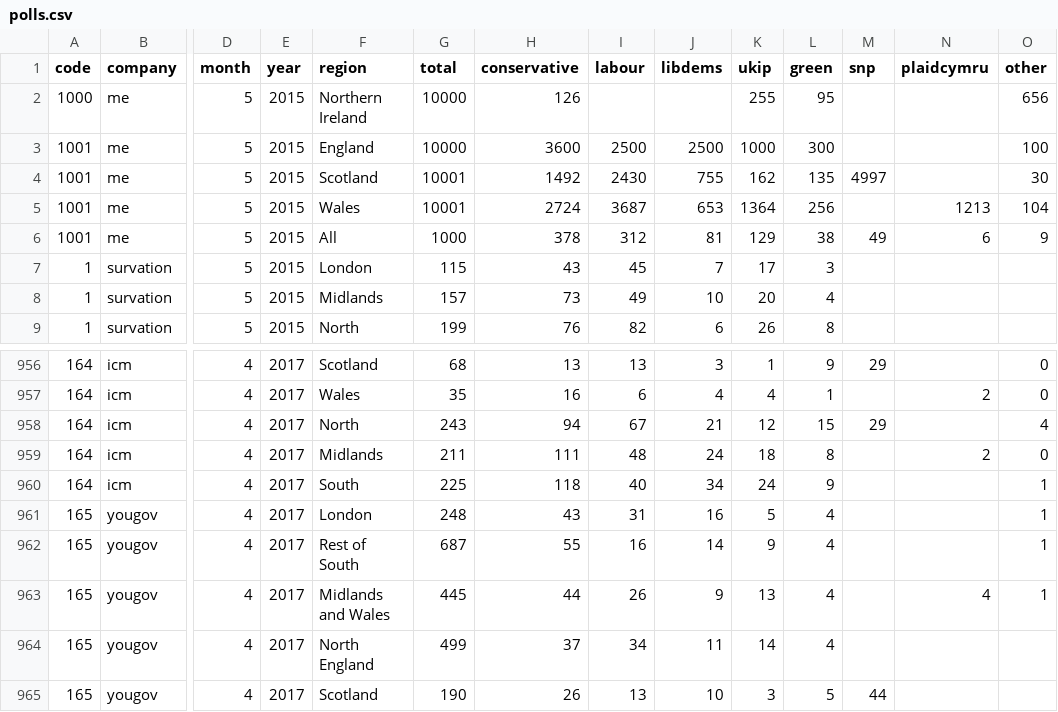
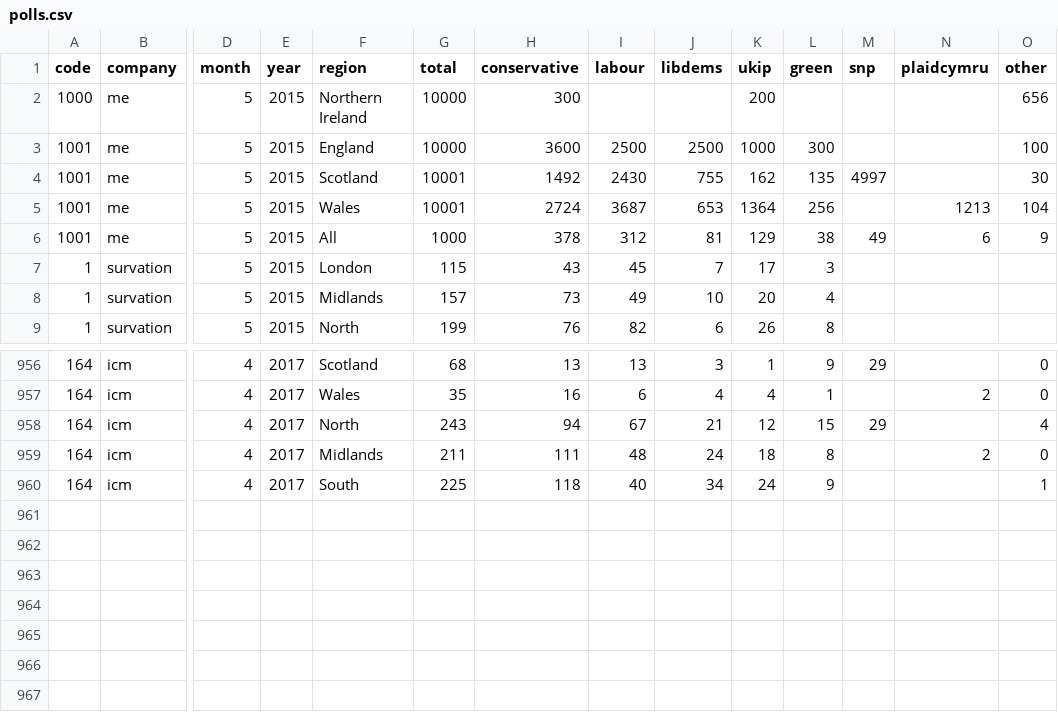
Before and after one commit to principalfish/principalfish.github.io, a CSV file: electionmaps/houseofcommons/predictionModel/polls.csv, drawn as a sheet; only a part is shown, gaps mark what is left out; rows hold the shown columns only; the diff names each change by its address in the sheet, - before the commit and + after, or states it on an @@ line.

```diff
--- a/electionmaps/houseofcommons/predictionModel/polls.csv
+++ b/electionmaps/houseofcommons/predictionModel/polls.csv
-H2 (conservative): 126
+H2 (conservative): 300
-K2 (ukip): 255
+K2 (ukip): 200
-L2 (green): 95
+L2 (green): (empty)
-row 961: 165 | yougov | 4 | 2017 | London | 248 | 43 | 31 | 16 | 5 | 4 |  |  | 1
-row 962: 165 | yougov | 4 | 2017 | Rest of South | 687 | 55 | 16 | 14 | 9 | 4 |  |  | 1
-row 963: 165 | yougov | 4 | 2017 | Midlands and Wales | 445 | 44 | 26 | 9 | 13 | 4 |  | 4 | 1
-row 964: 165 | yougov | 4 | 2017 | North England | 499 | 37 | 34 | 11 | 14 | 4
-row 965: 165 | yougov | 4 | 2017 | Scotland | 190 | 26 | 13 | 10 | 3 | 5 | 44
```
Also changed, not shown: 15 other files.
